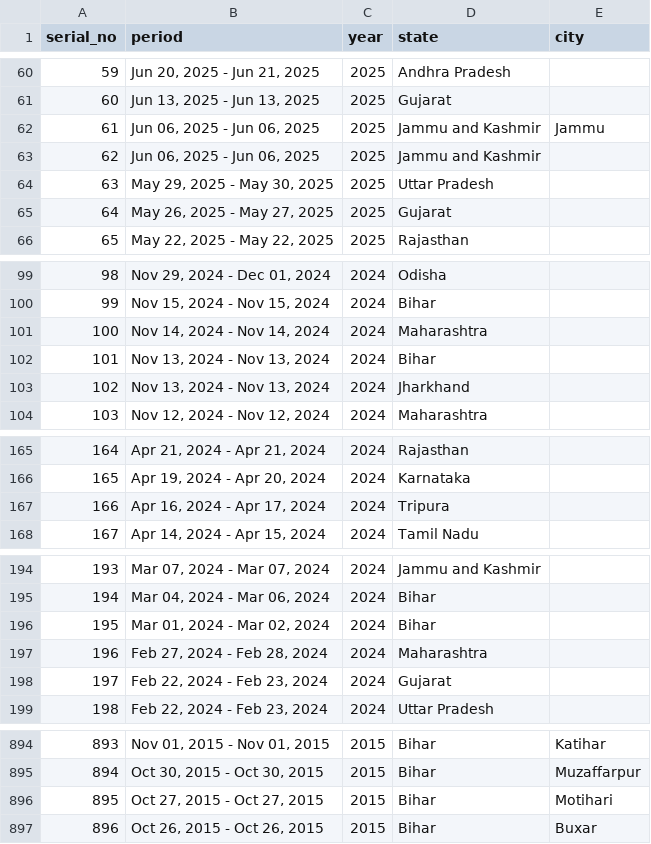
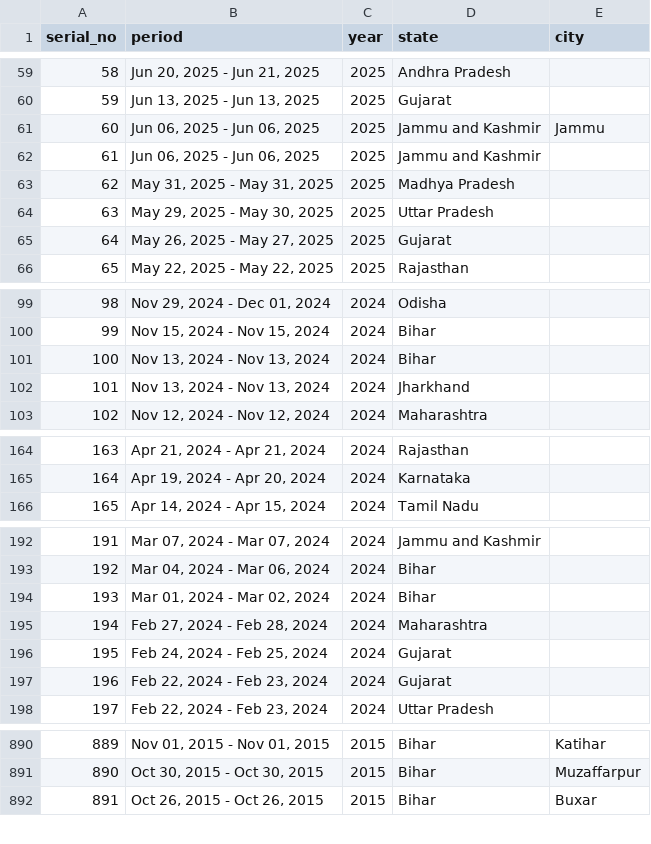
Before and after one commit to architmeta/india-pm-modi-visits-domestic, a CSV file: pm_domestic_visits.csv, drawn as a sheet; only a part is shown, gaps mark what is left out; removed rows and columns are numbered as before the commit, all else as after; the diff covers the shown part only; the diff names each change by its address in the sheet, - before the commit and + after, or states it on an @@ line.

```diff
--- a/pm_domestic_visits.csv
+++ b/pm_domestic_visits.csv
@@ column A (serial_no) renumbered from row 3 down @@
+row 63: 62 | May 31, 2025 - May 31, 2025 | 2025 | Madhya Pradesh
-row 101: 100 | Nov 14, 2024 - Nov 14, 2024 | 2024 | Maharashtra
-row 167: 166 | Apr 16, 2024 - Apr 17, 2024 | 2024 | Tripura
+row 196: 195 | Feb 24, 2024 - Feb 25, 2024 | 2024 | Gujarat
-row 896: 895 | Oct 27, 2015 - Oct 27, 2015 | 2015 | Bihar | Motihari
```
Also changed, not shown: 4 added rows, 11 removed rows and 4 edited cells elsewhere in this file.
